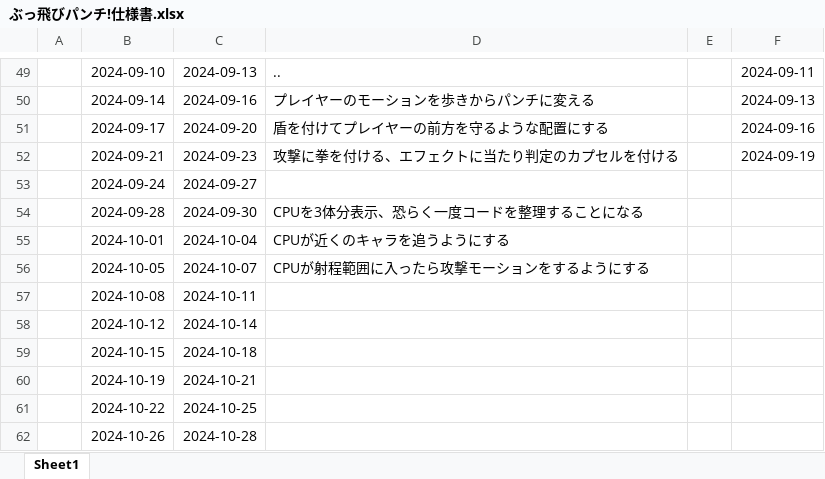
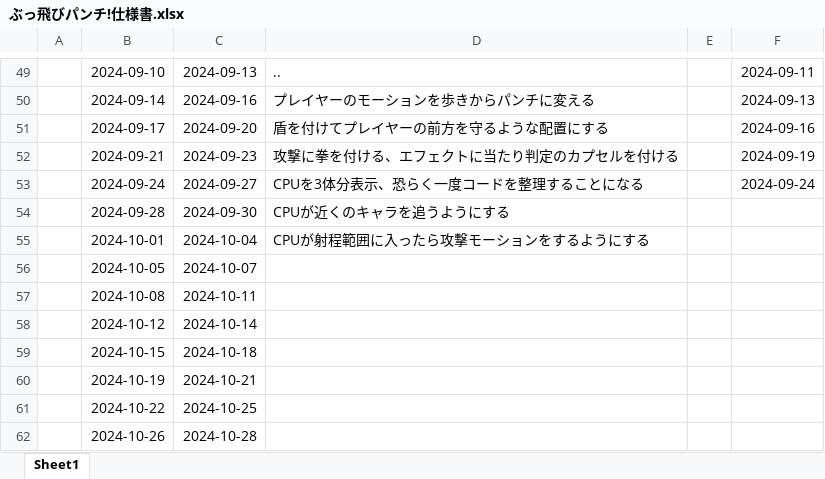
Before and after one commit to 1ha8ma/PunchGame, an Excel workbook: ぶっ飛びパンチ!仕様書.xlsx, sheet Sheet1, drawn as a sheet; only a part is shown, gaps mark what is left out; values as stored, in another font and other column widths than the file's, no borders; the diff names each change by its address in the sheet, - before the commit and + after, or states it on an @@ line.

```diff
--- a/ぶっ飛びパンチ!仕様書.xlsx (sheet Sheet1)
+++ b/ぶっ飛びパンチ!仕様書.xlsx (sheet Sheet1)
-D53: (empty)
+D53: CPUを3体分表示、恐らく一度コードを整理することになる
-F53: (empty)
+F53: 2024-09-24
-D54: CPUを3体分表示、恐らく一度コードを整理することになる
+D54: CPUが近くのキャラを追うようにする
-D55: CPUが近くのキャラを追うようにする
+D55: CPUが射程範囲に入ったら攻撃モーションをするようにする
-D56: CPUが射程範囲に入ったら攻撃モーションをするようにする
+D56: (empty)
```
Also changed, not shown: 35 other files.
